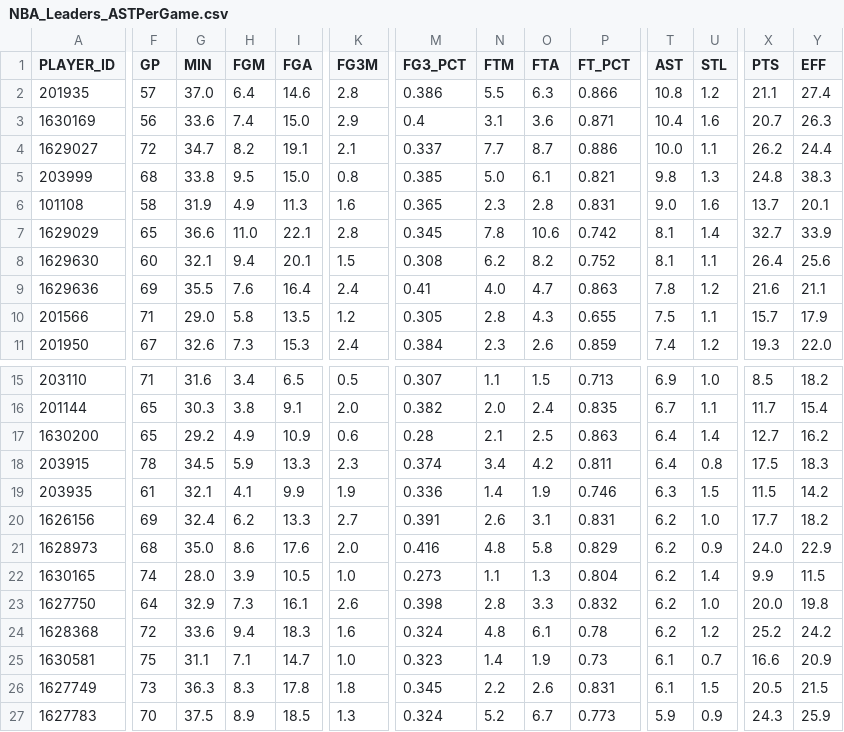
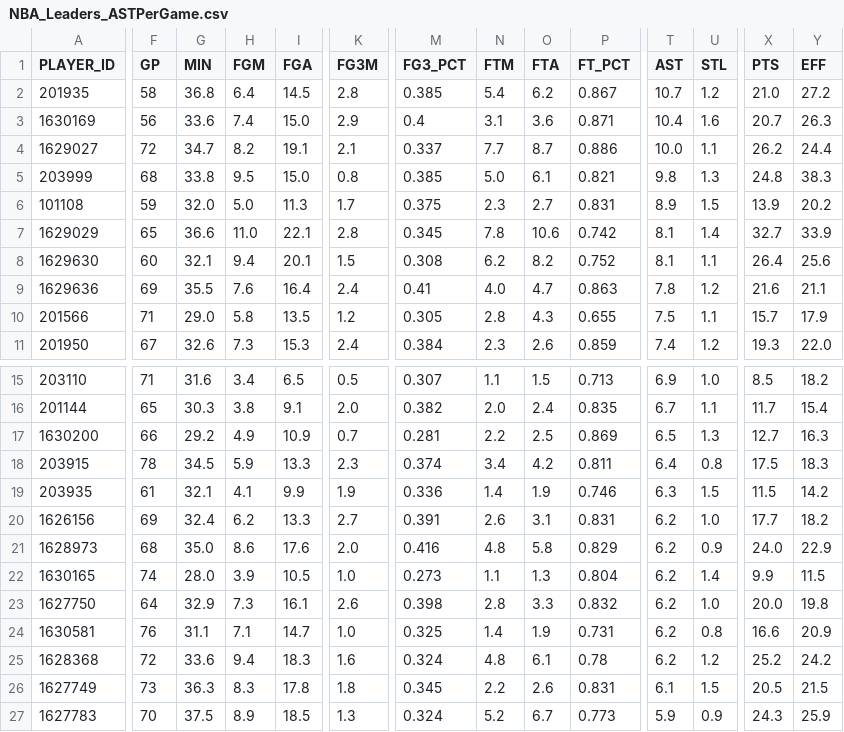
Before and after one commit to penborter/nba-data, a CSV file: data/dynamic/NBA_Leaders_ASTPerGame.csv, drawn as a sheet; only a part is shown, gaps mark what is left out; removed rows and columns are numbered as before the commit, all else as after; rows hold the shown columns only; the diff covers the shown part only; the diff names each change by its address in the sheet, - before the commit and + after, or states it on an @@ line.

```diff
--- a/data/dynamic/NBA_Leaders_ASTPerGame.csv
+++ b/data/dynamic/NBA_Leaders_ASTPerGame.csv
-F2 (GP): 57
+F2 (GP): 58
-G2 (MIN): 37.0
+G2 (MIN): 36.8
-I2 (FGA): 14.6
+I2 (FGA): 14.5
-M2 (FG3_PCT): 0.386
+M2 (FG3_PCT): 0.385
-N2 (FTM): 5.5
+N2 (FTM): 5.4
-O2 (FTA): 6.3
+O2 (FTA): 6.2
-P2 (FT_PCT): 0.866
+P2 (FT_PCT): 0.867
-T2 (AST): 10.8
+T2 (AST): 10.7
-X2 (PTS): 21.1
+X2 (PTS): 21.0
-Y2 (EFF): 27.4
+Y2 (EFF): 27.2
-F6 (GP): 58
+F6 (GP): 59
-G6 (MIN): 31.9
+G6 (MIN): 32.0
-H6 (FGM): 4.9
+H6 (FGM): 5.0
-K6 (FG3M): 1.6
+K6 (FG3M): 1.7
-M6 (FG3_PCT): 0.365
+M6 (FG3_PCT): 0.375
-O6 (FTA): 2.8
+O6 (FTA): 2.7
-T6 (AST): 9.0
+T6 (AST): 8.9
-U6 (STL): 1.6
+U6 (STL): 1.5
-X6 (PTS): 13.7
+X6 (PTS): 13.9
-Y6 (EFF): 20.1
+Y6 (EFF): 20.2
-F17 (GP): 65
+F17 (GP): 66
-K17 (FG3M): 0.6
+K17 (FG3M): 0.7
-M17 (FG3_PCT): 0.28
+M17 (FG3_PCT): 0.281
-N17 (FTM): 2.1
+N17 (FTM): 2.2
-P17 (FT_PCT): 0.863
+P17 (FT_PCT): 0.869
-T17 (AST): 6.4
+T17 (AST): 6.5
-U17 (STL): 1.4
+U17 (STL): 1.3
-Y17 (EFF): 16.2
+Y17 (EFF): 16.3
+row 24: 1630581 | 76 | 31.1 | 7.1 | 14.7 | 1.0 | 0.325 | 1.4 | 1.9 | 0.731 | 6.2 | 0.8 | 16.6 | 20.9
-row 25: 1630581 | 75 | 31.1 | 7.1 | 14.7 | 1.0 | 0.323 | 1.4 | 1.9 | 0.73 | 6.1 | 0.7 | 16.6 | 20.9
```
Also changed, not shown: 5 edited cells elsewhere in this file, data/dynamic/NBA_Leaders_PTSPerGame.csv, data/dynamic/NBA_Leaders_PTSTotals.csv, 1 other file.
